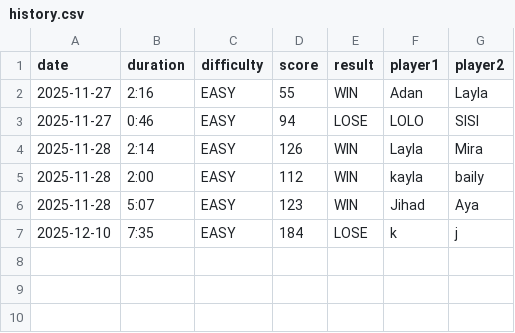
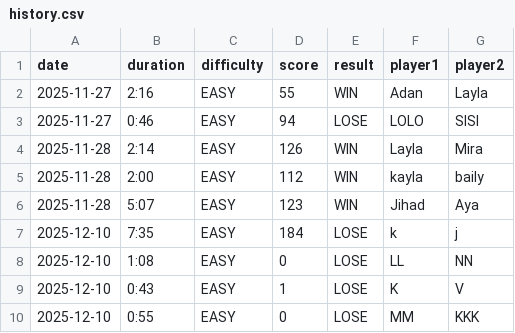
Before and after one commit to layla1010/MineSweeper_Wolf, a CSV file: src/main/resources/data/history.csv, drawn as a sheet; the diff names each change by its address in the sheet, - before the commit and + after, or states it on an @@ line.

Commit message:
Implementing lose game view

```diff
--- a/src/main/resources/data/history.csv
+++ b/src/main/resources/data/history.csv
+row 8: 2025-12-10 | 1:08 | EASY | 0 | LOSE | LL | NN
+row 9: 2025-12-10 | 0:43 | EASY | 1 | LOSE | K | V
+row 10: 2025-12-10 | 0:55 | EASY | 0 | LOSE | MM | KKK
```
Also changed, not shown: 1 other file.
